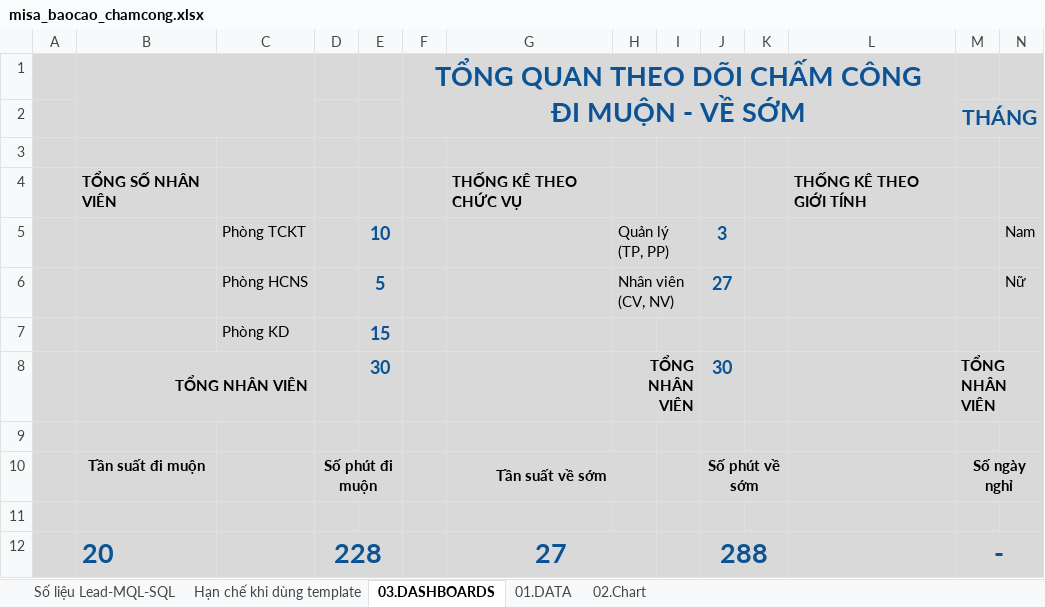
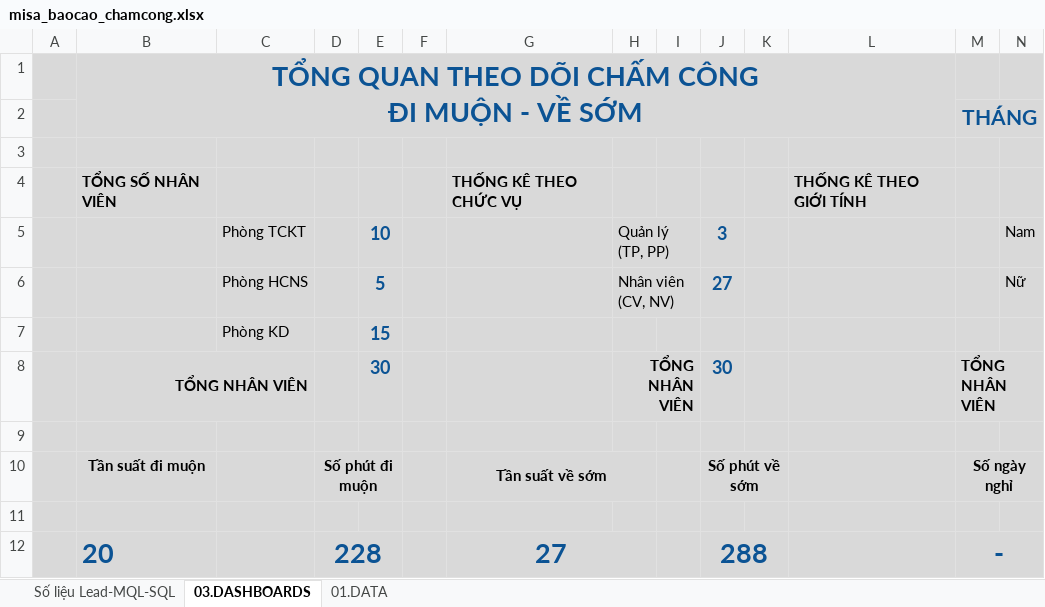
Before and after one commit to hellohrm/utils, an Excel workbook: media/utils/tmplexcel/misa_baocao_chamcong.xlsx, sheet 03.DASHBOARDS, drawn as a sheet; only a part is shown; values as stored, in another font and other column widths than the file's, no borders; charts and pictures not drawn; removed rows and columns are numbered as before the commit, all else as after; rows hold the shown columns only; ↵ is a line break in a cell; the diff names each change by its address in the sheet, - before the commit and + after, or states it on an @@ line.

```diff
--- a/media/utils/tmplexcel/misa_baocao_chamcong.xlsx (sheet 03.DASHBOARDS)
+++ b/media/utils/tmplexcel/misa_baocao_chamcong.xlsx (sheet 03.DASHBOARDS)
-sheet tab: Hạn chế khi dùng template
@@ sheet tab hidden: 02.Chart @@
-row 1:  |  |  |  |  | TỔNG QUAN THEO DÕI CHẤM CÔNG ↵ ĐI MUỘN - VỀ SỚM
+row 1:  | TỔNG QUAN THEO DÕI CHẤM CÔNG ↵ ĐI MUỘN - VỀ SỚM
```
Also changed, not shown: charts or pictures.
